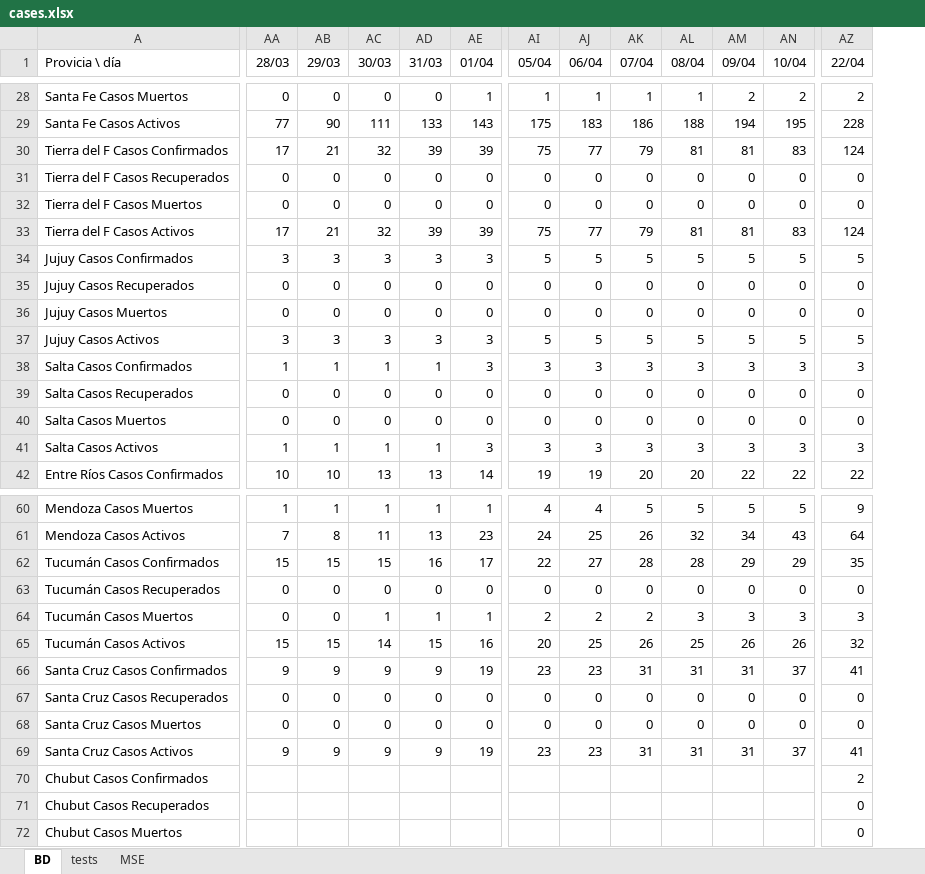
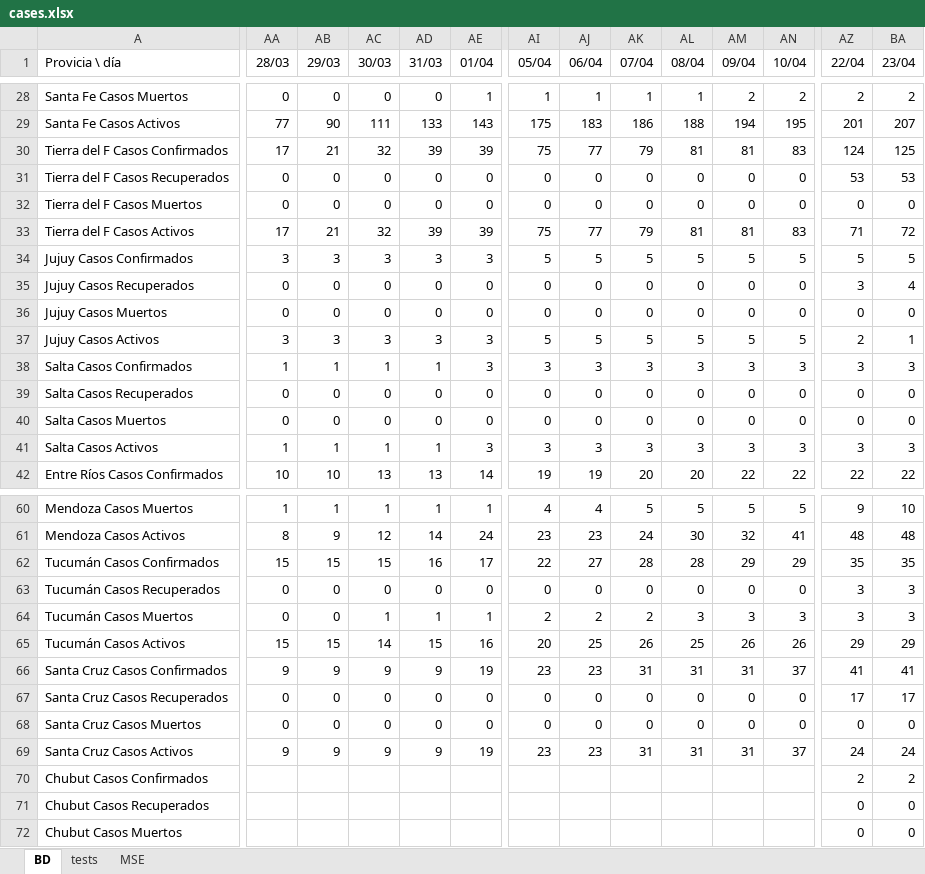
Before and after one commit to ivco19/libs, an Excel workbook: databases/cases.xlsx, sheet BD, drawn as a sheet; only a part is shown, gaps mark what is left out; values as stored, in another font and other column widths than the file's, no borders; charts and pictures not drawn; the diff covers the shown part only; the diff names each change by its address in the sheet, - before the commit and + after, or states it on an @@ line.

```diff
--- a/databases/cases.xlsx (sheet BD)
+++ b/databases/cases.xlsx (sheet BD)
+column BA (23/04), rows 28-42: 2 | 207 | 125 | 53 | 0 | 72 | 5 | 4 | 0 | 1 | 3 | 0 | 0 | 3 | 22; rows 60-72: 10 | 48 | 35 | 3 | 3 | 29 | 41 | 17 | 0 | 24 | 2 | 0 | 0
-AZ29 (22/04): 228
+AZ29 (22/04): 201
-AZ31 (22/04): 0
+AZ31 (22/04): 53
-AZ33 (22/04): 124
+AZ33 (22/04): 71
-AZ35 (22/04): 0
+AZ35 (22/04): 3
-AZ37 (22/04): 5
+AZ37 (22/04): 2
-AA61 (28/03): 7
+AA61 (28/03): 8
-AB61 (29/03): 8
+AB61 (29/03): 9
-AC61 (30/03): 11
+AC61 (30/03): 12
-AD61 (31/03): 13
+AD61 (31/03): 14
-AE61 (01/04): 23
+AE61 (01/04): 24
-AI61 (05/04): 24
+AI61 (05/04): 23
-AJ61 (06/04): 25
+AJ61 (06/04): 23
-AK61 (07/04): 26
+AK61 (07/04): 24
-AL61 (08/04): 32
+AL61 (08/04): 30
-AM61 (09/04): 34
+AM61 (09/04): 32
-AN61 (10/04): 43
+AN61 (10/04): 41
-AZ61 (22/04): 64
+AZ61 (22/04): 48
-AZ63 (22/04): 0
+AZ63 (22/04): 3
-AZ65 (22/04): 32
+AZ65 (22/04): 29
-AZ67 (22/04): 0
+AZ67 (22/04): 17
-AZ69 (22/04): 41
+AZ69 (22/04): 24
```
Also changed, not shown: 22 added rows and 59 edited cells elsewhere in this sheet, formulas that keep their value, charts or pictures, 2 other files.
